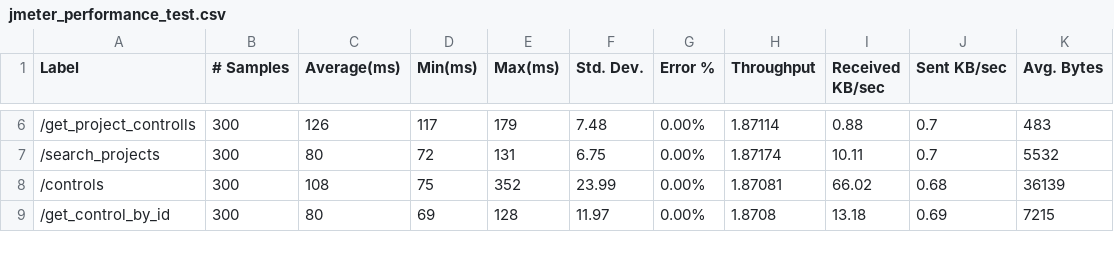
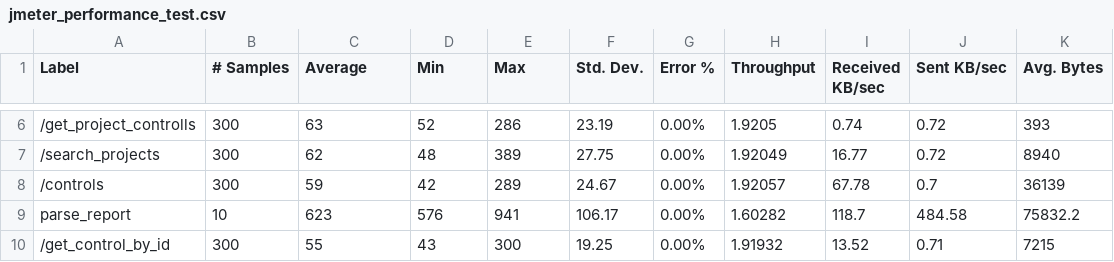
Before and after one commit to hyasar/CAtS, a CSV file: jmeter/jmeter_performance_test.csv, drawn as a sheet; only a part is shown, gaps mark what is left out; addresses are those after the commit; the diff covers the shown part only; the diff names each change by its address in the sheet, - before the commit and + after, or states it on an @@ line.

Commit message:
Jmeter update

```diff
--- a/jmeter/jmeter_performance_test.csv
+++ b/jmeter/jmeter_performance_test.csv
-C1: Average(ms)
+C1: Average
-D1: Min(ms)
+D1: Min
-E1: Max(ms)
+E1: Max
-C6 (Average): 126
+C6 (Average): 63
-D6 (Min): 117
+D6 (Min): 52
-E6 (Max): 179
+E6 (Max): 286
-F6 (Std. Dev.): 7.48
+F6 (Std. Dev.): 23.19
-H6 (Throughput): 1.87114
+H6 (Throughput): 1.9205
-I6 (Received KB/sec): 0.88
+I6 (Received KB/sec): 0.74
-J6:J7 (Sent KB/sec): 0.7
+J6:J7 (Sent KB/sec): 0.72
-K6 (Avg. Bytes): 483
+K6 (Avg. Bytes): 393
-C7 (Average): 80
+C7 (Average): 62
-D7 (Min): 72
+D7 (Min): 48
-E7 (Max): 131
+E7 (Max): 389
-F7 (Std. Dev.): 6.75
+F7 (Std. Dev.): 27.75
-H7 (Throughput): 1.87174
+H7 (Throughput): 1.92049
-I7 (Received KB/sec): 10.11
+I7 (Received KB/sec): 16.77
-K7 (Avg. Bytes): 5532
+K7 (Avg. Bytes): 8940
-C8 (Average): 108
+C8 (Average): 59
-D8 (Min): 75
+D8 (Min): 42
-E8 (Max): 352
+E8 (Max): 289
-F8 (Std. Dev.): 23.99
+F8 (Std. Dev.): 24.67
-H8 (Throughput): 1.87081
+H8 (Throughput): 1.92057
-I8 (Received KB/sec): 66.02
+I8 (Received KB/sec): 67.78
-J8 (Sent KB/sec): 0.68
+J8 (Sent KB/sec): 0.7
+row 9: parse_report | 10 | 623 | 576 | 941 | 106.17 | 0.00% | 1.60282 | 118.7 | 484.58 | 75832.2
-C10 (Average): 80
+C10 (Average): 55
-D10 (Min): 69
+D10 (Min): 43
-E10 (Max): 128
+E10 (Max): 300
-F10 (Std. Dev.): 11.97
+F10 (Std. Dev.): 19.25
-H10 (Throughput): 1.8708
+H10 (Throughput): 1.91932
-I10 (Received KB/sec): 13.18
+I10 (Received KB/sec): 13.52
-J10 (Sent KB/sec): 0.69
+J10 (Sent KB/sec): 0.71
```
Also changed, not shown: 1 removed row and 86 edited cells elsewhere in this file, 1 other file.
